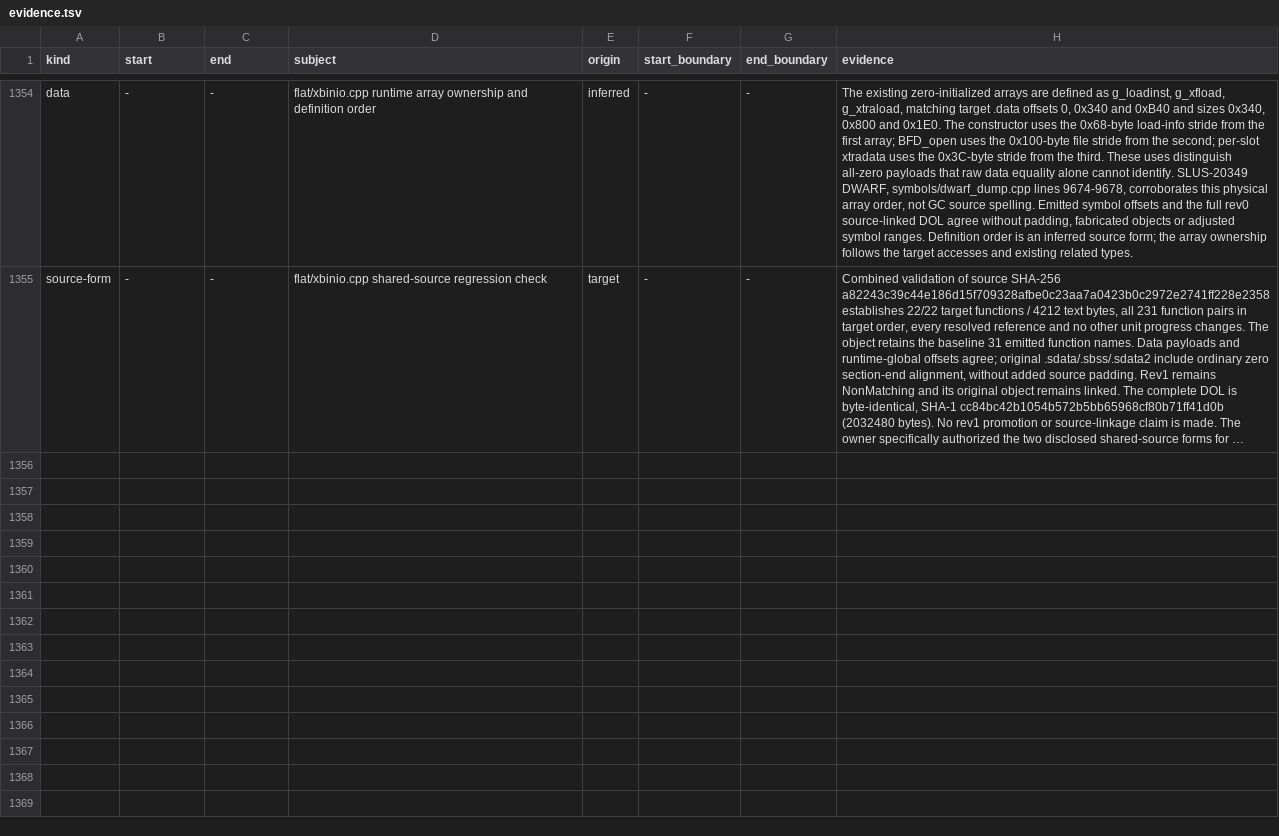
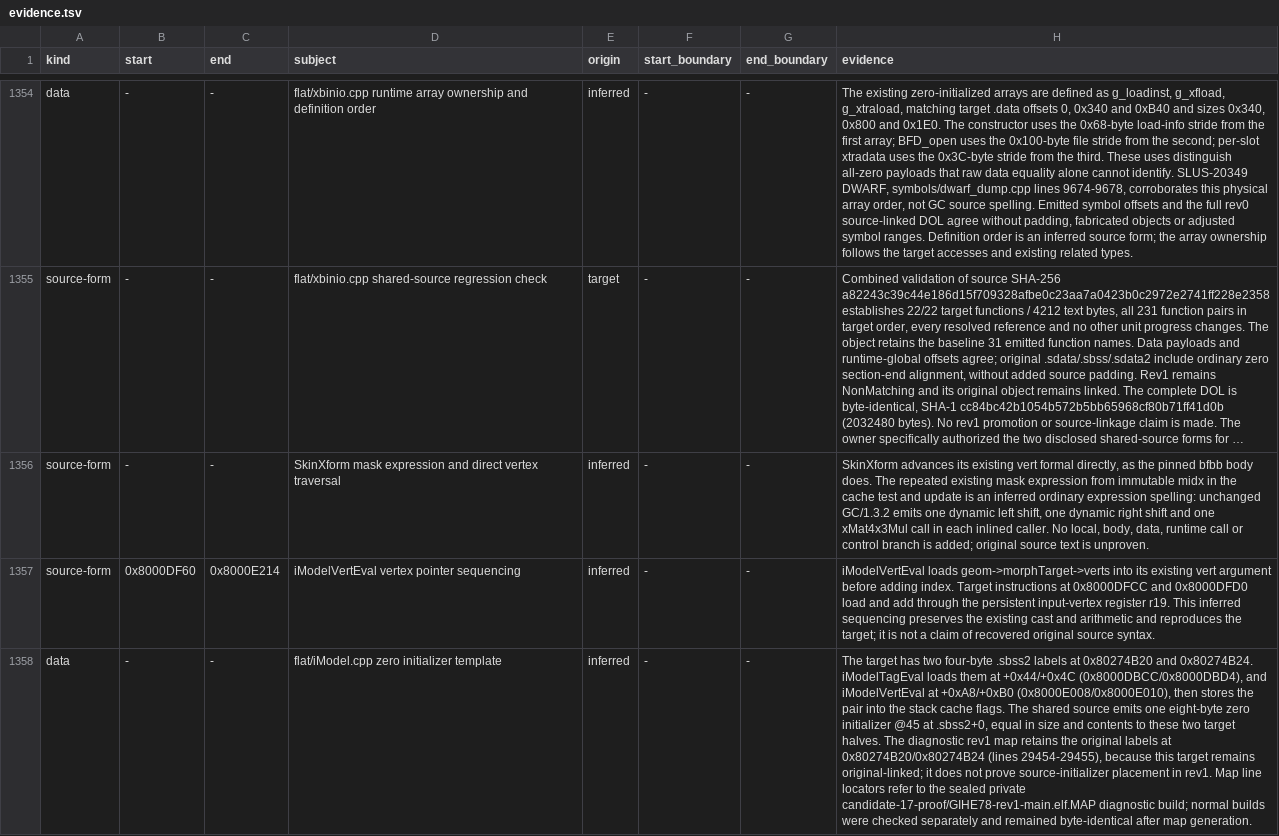
Before and after one commit to mitsevox/n100f, a TSV file: config/GIHE78-rev1/evidence.tsv, drawn as a sheet; only a part is shown, gaps mark what is left out; long unchanged cells end in …; the diff covers the shown part only; the diff names each change by its address in the sheet, - before the commit and + after, or states it on an @@ line.

```diff
--- a/config/GIHE78-rev1/evidence.tsv
+++ b/config/GIHE78-rev1/evidence.tsv
+row 1356: source-form | - | - | SkinXform mask expression and direct vertex traversal | inferred | - | - | SkinXform advances its existing vert formal directly, as the pinned bfbb body does. The repeated existing mask expression from immutable midx in the cache test and update is an inferred ordinary expression spelling: unchanged GC/1.3.2 emits one dynamic left shift, one dynamic right shift and one xMat4x3Mul call in each inlined caller. No local, body, data, runtime call or control branch is added; original source text is unproven.
+row 1357: source-form | 0x8000DF60 | 0x8000E214 | iModelVertEval vertex pointer sequencing | inferred | - | - | iModelVertEval loads geom->morphTarget->verts into its existing vert argument before adding index. Target instructions at 0x8000DFCC and 0x8000DFD0 load and add through the persistent input-vertex register r19. This inferred sequencing preserves the existing cast and arithmetic and reproduces the target; it is not a claim of recovered original source syntax.
+row 1358: data | - | - | flat/iModel.cpp zero initializer template | inferred | - | - | The target has two four-byte .sbss2 labels at 0x80274B20 and 0x80274B24. iModelTagEval loads them at +0x44/+0x4C (0x8000DBCC/0x8000DBD4), and iModelVertEval at +0xA8/+0xB0 (0x8000E008/0x8000E010), then stores the pair into the stack cache flags. The shared source emits one eight-byte zero initializer @45 at .sbss2+0, equal in size and contents to these two target halves. The diagnostic rev1 map retains the original labels at 0x80274B20/0x80274B24 (lines 29454-29455), because this target remains original-linked; it does not prove source-initializer placement in rev1. Map line locators refer to the sealed private candidate-17-proof/GIHE78-rev1-main.elf.MAP diagnostic build; normal builds were checked separately and remained byte-identical after map generation.
```
Also changed, not shown: 3 added rows elsewhere in this file, 3 other files.
